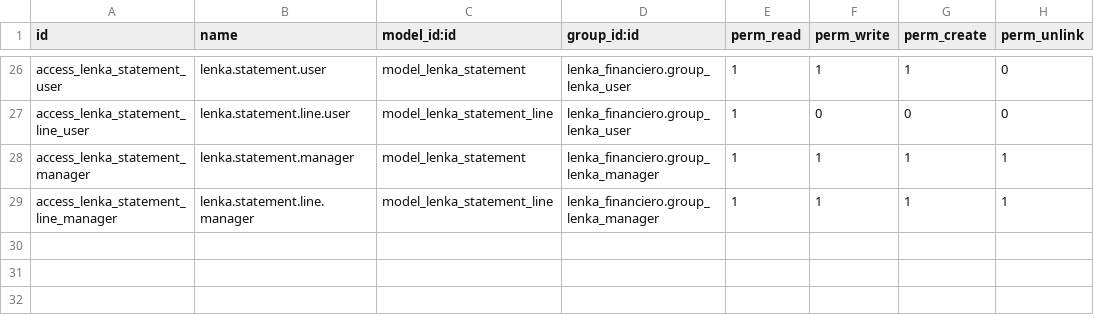
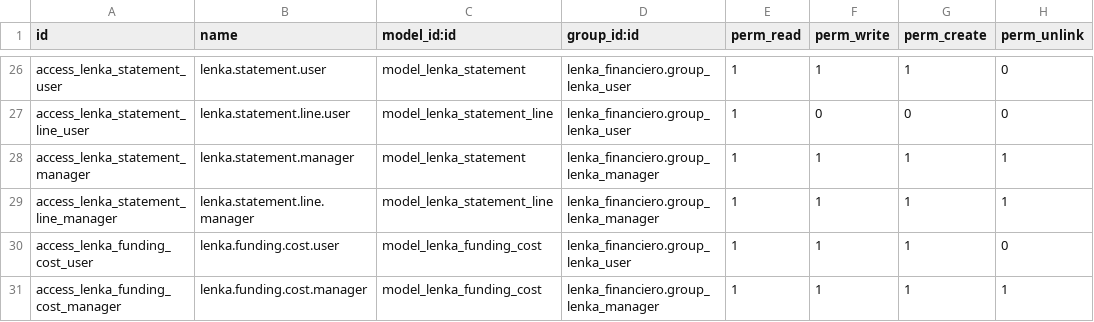
Before and after one commit to ajz04megatk/grupomegatk, a CSV file: lenka_financiero/security/ir.model.access.csv, drawn as a sheet; only a part is shown, gaps mark what is left out; the diff names each change by its address in the sheet, - before the commit and + after, or states it on an @@ line.

Commit message:
[LENKA] Permisos para costos de fondeo

```diff
--- a/lenka_financiero/security/ir.model.access.csv
+++ b/lenka_financiero/security/ir.model.access.csv
+row 30: access_lenka_funding_cost_user | lenka.funding.cost.user | model_lenka_funding_cost | lenka_financiero.group_lenka_user | 1 | 1 | 1 | 0
+row 31: access_lenka_funding_cost_manager | lenka.funding.cost.manager | model_lenka_funding_cost | lenka_financiero.group_lenka_manager | 1 | 1 | 1 | 1
```
